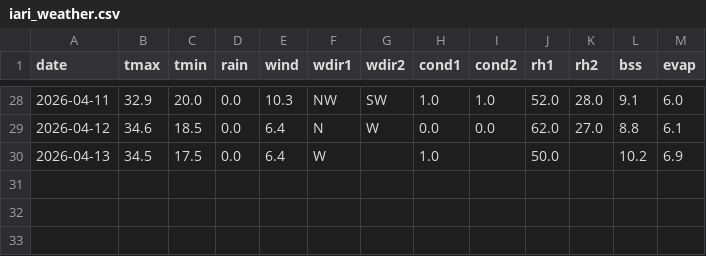
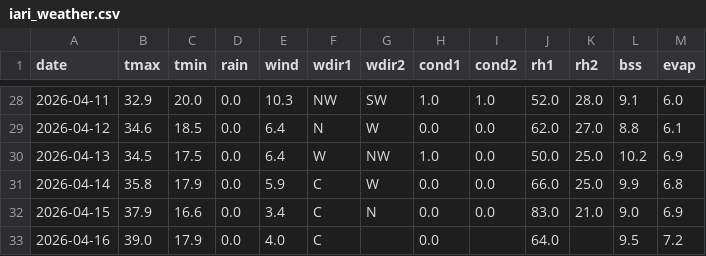
Before and after one commit to rameshram96/iari_weather_data, a CSV file: data/iari_weather.csv, drawn as a sheet; only a part is shown, gaps mark what is left out.

```diff
--- a/data/iari_weather.csv
+++ b/data/iari_weather.csv
@@ -29,2 +29,5 @@ date,tmax,tmin,rain,wind,wdir1,wdir2,cond1,cond2,rh1,rh2,bss,evap
 2026-04-12,34.6,18.5,0.0,6.4,N,W,0.0,0.0,62.0,27.0,8.8,6.1
-2026-04-13,34.5,17.5,0.0,6.4,W,,1.0,,50.0,,10.2,6.9
+2026-04-13,34.5,17.5,0.0,6.4,W,NW,1.0,0.0,50.0,25.0,10.2,6.9
+2026-04-14,35.8,17.9,0.0,5.9,C,W,0.0,0.0,66.0,25.0,9.9,6.8
+2026-04-15,37.9,16.6,0.0,3.4,C,N,0.0,0.0,83.0,21.0,9.0,6.9
+2026-04-16,39.0,17.9,0.0,4.0,C,,0.0,,64.0,,9.5,7.2
```
Also changed, not shown: 1 other file.
